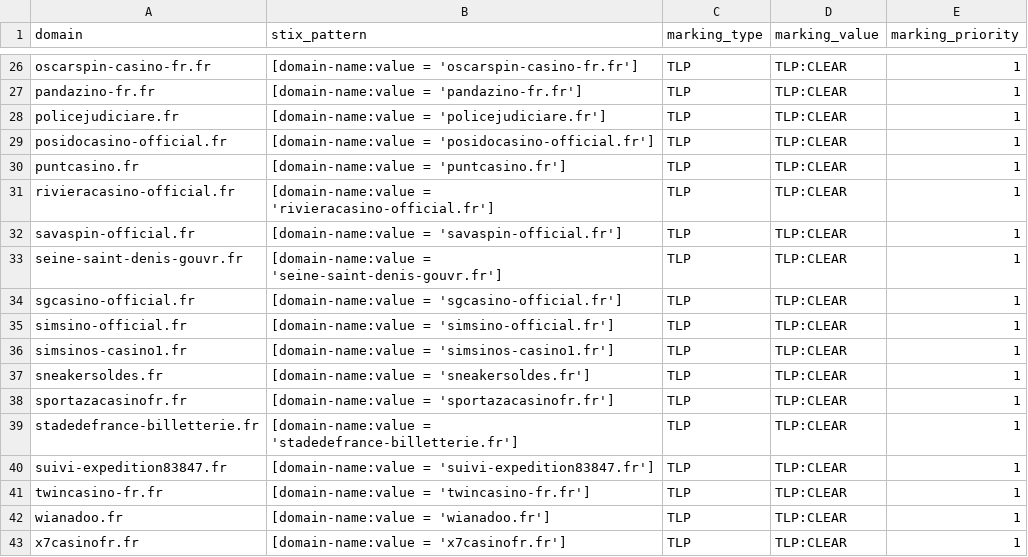
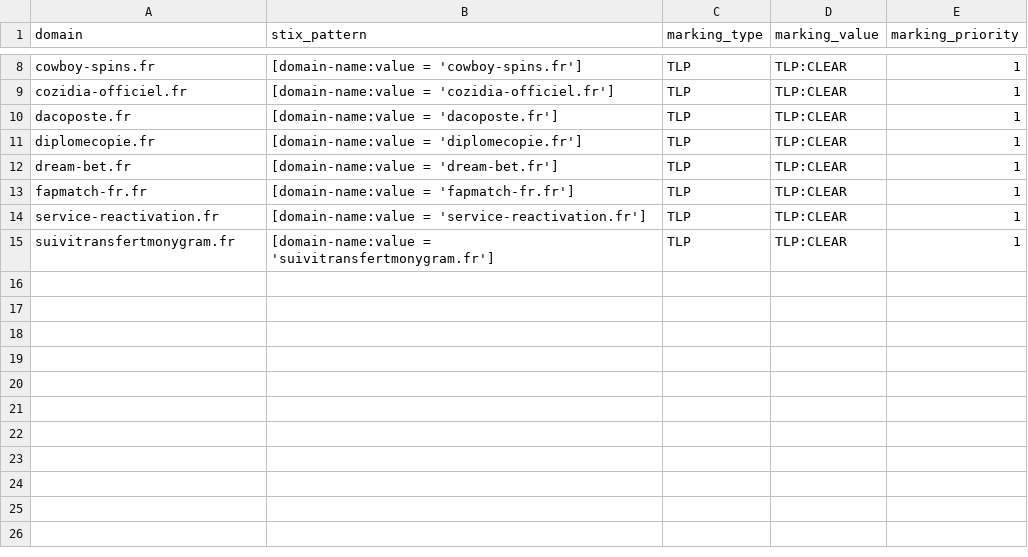
Before and after one commit to DreadFog/red_flag_domains_csv_feed_opencti, a CSV file: daily_domains.csv, drawn as a sheet; only a part is shown, gaps mark what is left out; removed rows and columns are numbered as before the commit, all else as after; the diff covers the shown part only; the diff names each change by its address in the sheet, - before the commit and + after, or states it on an @@ line.

```diff
--- a/daily_domains.csv
+++ b/daily_domains.csv
-A8 (domain): oscarspin-casino-fr.fr
+A8 (domain): cowboy-spins.fr
-B8 (stix_pattern): [domain-name:value = 'oscarspin-casino-fr.fr']
+B8 (stix_pattern): [domain-name:value = 'cowboy-spins.fr']
-row 27: pandazino-fr.fr | [domain-name:value = 'pandazino-fr.fr'] | TLP | TLP:CLEAR | 1
-row 28: policejudiciare.fr | [domain-name:value = 'policejudiciare.fr'] | TLP | TLP:CLEAR | 1
-A9 (domain): posidocasino-official.fr
+A9 (domain): cozidia-officiel.fr
-B9 (stix_pattern): [domain-name:value = 'posidocasino-official.fr']
+B9 (stix_pattern): [domain-name:value = 'cozidia-officiel.fr']
-A10 (domain): puntcasino.fr
+A10 (domain): dacoposte.fr
-B10 (stix_pattern): [domain-name:value = 'puntcasino.fr']
+B10 (stix_pattern): [domain-name:value = 'dacoposte.fr']
-row 31: rivieracasino-official.fr | [domain-name:value = 'rivieracasino-official.fr'] | TLP | TLP:CLEAR | 1
-row 32: savaspin-official.fr | [domain-name:value = 'savaspin-official.fr'] | TLP | TLP:CLEAR | 1
-row 33: seine-saint-denis-gouvr.fr | [domain-name:value = 'seine-saint-denis-gouvr.fr'] | TLP | TLP:CLEAR | 1
-row 34: sgcasino-official.fr | [domain-name:value = 'sgcasino-official.fr'] | TLP | TLP:CLEAR | 1
-A11 (domain): simsino-official.fr
+A11 (domain): diplomecopie.fr
-B11 (stix_pattern): [domain-name:value = 'simsino-official.fr']
+B11 (stix_pattern): [domain-name:value = 'diplomecopie.fr']
-row 36: simsinos-casino1.fr | [domain-name:value = 'simsinos-casino1.fr'] | TLP | TLP:CLEAR | 1
-A12 (domain): sneakersoldes.fr
+A12 (domain): dream-bet.fr
-B12 (stix_pattern): [domain-name:value = 'sneakersoldes.fr']
+B12 (stix_pattern): [domain-name:value = 'dream-bet.fr']
-A13 (domain): sportazacasinofr.fr
+A13 (domain): fapmatch-fr.fr
-B13 (stix_pattern): [domain-name:value = 'sportazacasinofr.fr']
+B13 (stix_pattern): [domain-name:value = 'fapmatch-fr.fr']
-A14 (domain): stadedefrance-billetterie.fr
+A14 (domain): service-reactivation.fr
-B14 (stix_pattern): [domain-name:value = 'stadedefrance-billetterie.fr']
+B14 (stix_pattern): [domain-name:value = 'service-reactivation.fr']
-row 40: suivi-expedition83847.fr | [domain-name:value = 'suivi-expedition83847.fr'] | TLP | TLP:CLEAR | 1
-A15 (domain): twincasino-fr.fr
+A15 (domain): suivitransfertmonygram.fr
-B15 (stix_pattern): [domain-name:value = 'twincasino-fr.fr']
+B15 (stix_pattern): [domain-name:value = 'suivitransfertmonygram.fr']
-row 42: wianadoo.fr | [domain-name:value = 'wianadoo.fr'] | TLP | TLP:CLEAR | 1
-row 43: x7casinofr.fr | [domain-name:value = 'x7casinofr.fr'] | TLP | TLP:CLEAR | 1
```
Also changed, not shown: 18 removed rows and 12 edited cells elsewhere in this file.
